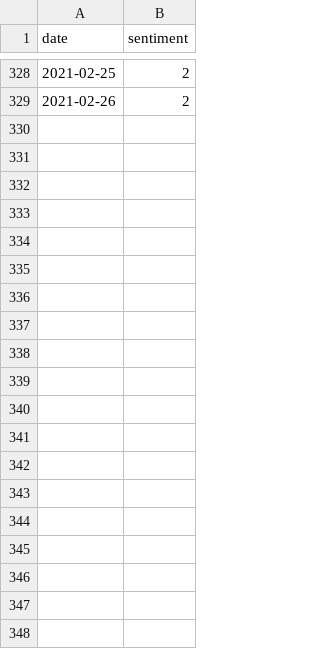
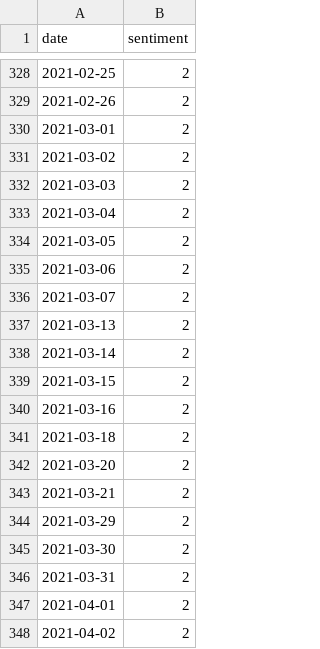
Before and after one commit to egppp/cryptoteller, a CSV file: data/sentiment/aggr_sent_eth.csv, drawn as a sheet; only a part is shown, gaps mark what is left out; the diff covers the shown part only; the diff names each change by its address in the sheet, - before the commit and + after, or states it on an @@ line.

```diff
--- a/data/sentiment/aggr_sent_eth.csv
+++ b/data/sentiment/aggr_sent_eth.csv
+row 330: 2021-03-01 | 2
+row 331: 2021-03-02 | 2
+row 332: 2021-03-03 | 2
+row 333: 2021-03-04 | 2
+row 334: 2021-03-05 | 2
+row 335: 2021-03-06 | 2
+row 336: 2021-03-07 | 2
+row 337: 2021-03-13 | 2
+row 338: 2021-03-14 | 2
+row 339: 2021-03-15 | 2
+row 340: 2021-03-16 | 2
+row 341: 2021-03-18 | 2
+row 342: 2021-03-20 | 2
+row 343: 2021-03-21 | 2
+row 344: 2021-03-29 | 2
+row 345: 2021-03-30 | 2
+row 346: 2021-03-31 | 2
+row 347: 2021-04-01 | 2
+row 348: 2021-04-02 | 2
```
Also changed, not shown: 56 added rows elsewhere in this file, data/sentiment/aggr_sent_ada.csv, data/sentiment/aggr_sent_bnb.csv, 17 other files.
